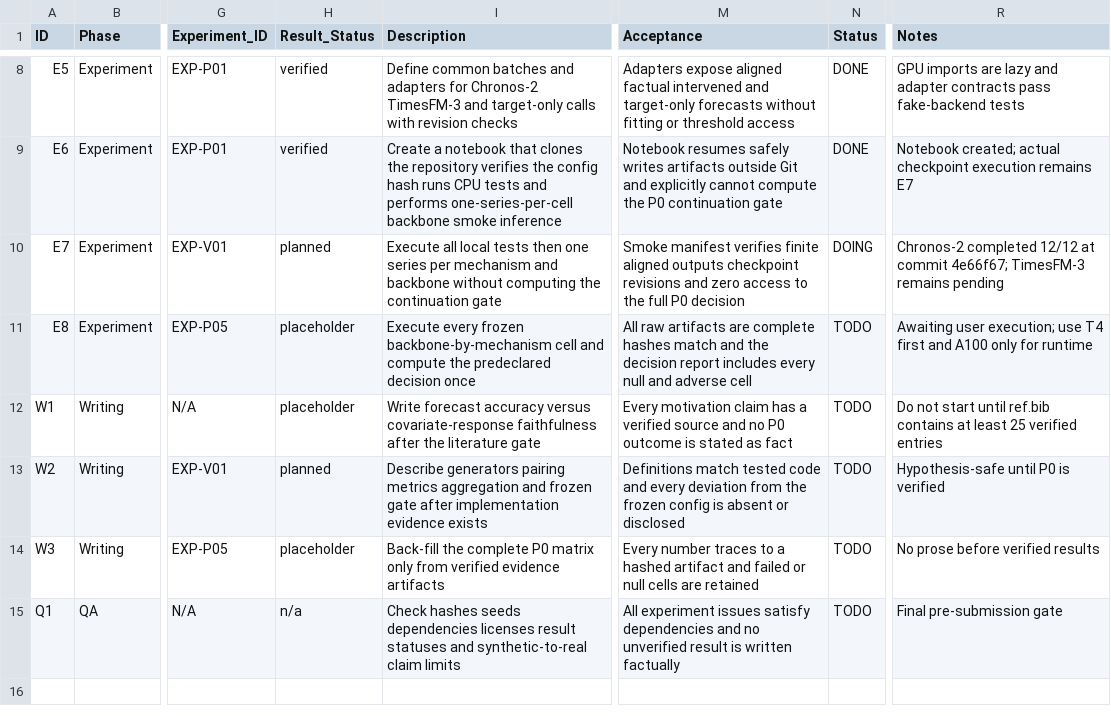
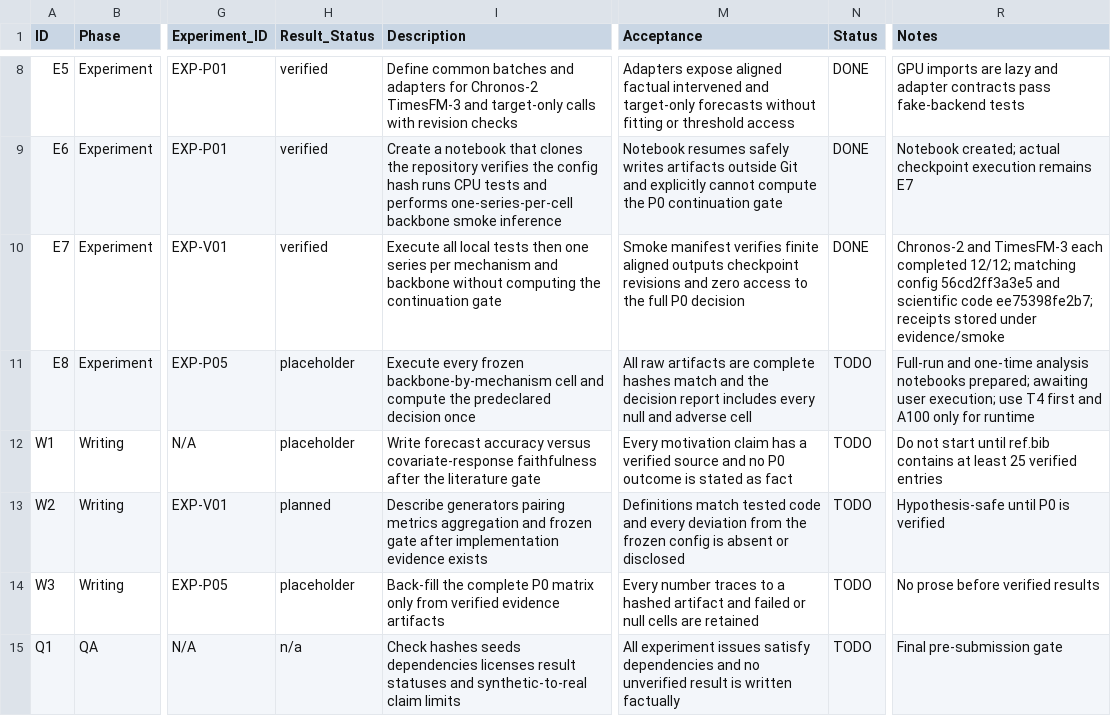
Before and after one commit to FlyMe2star/tsfm-covariate-faithfulness, a CSV file: issues/2026-09-18_13-30-01-covintervene-p0.csv, drawn as a sheet; only a part is shown, gaps mark what is left out; the diff names each change by its address in the sheet, - before the commit and + after, or states it on an @@ line.

Commit message:
Prepare frozen P0 screening notebooks

```diff
--- a/issues/2026-09-18_13-30-01-covintervene-p0.csv
+++ b/issues/2026-09-18_13-30-01-covintervene-p0.csv
-H10 (Result_Status): planned
+H10 (Result_Status): verified
-N10 (Status): DOING
+N10 (Status): DONE
-R10 (Notes): Chronos-2 completed 12/12 at commit 4e66f67; TimesFM-3 remains pending
+R10 (Notes): Chronos-2 and TimesFM-3 each completed 12/12; matching config 56cd2ff3a3e5 and scientific code ee75398fe2b7; receipts stored under evidence/smoke
-R11 (Notes): Awaiting user execution;…
+R11 (Notes): Full-run and one-time analysis notebooks prepared; awaiting user execution;…
```
Also changed, not shown: 4 other files.
